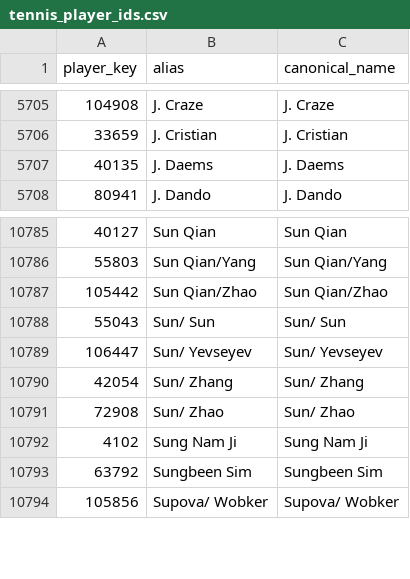
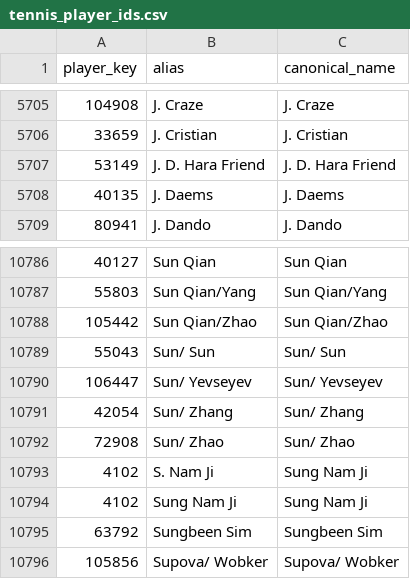
Before and after one commit to msiony24/Michael-betting-dashboard, a CSV file: data/tennis_player_ids.csv, drawn as a sheet; only a part is shown, gaps mark what is left out.

```diff
--- a/data/tennis_player_ids.csv
+++ b/data/tennis_player_ids.csv
@@ -5706,2 +5706,3 @@ player_key,alias,canonical_name
 33659,J. Cristian,J. Cristian
+53149,J. D. Hara Friend,J. D. Hara Friend
 40135,J. Daems,J. Daems
@@ -10791,2 +10792,3 @@ player_key,alias,canonical_name
 72908,Sun/ Zhao,Sun/ Zhao
+4102,S. Nam Ji,Sung Nam Ji
 4102,Sung Nam Ji,Sung Nam Ji
```
Also changed, not shown: data/atp_matches_2026.csv, 1 other file.
